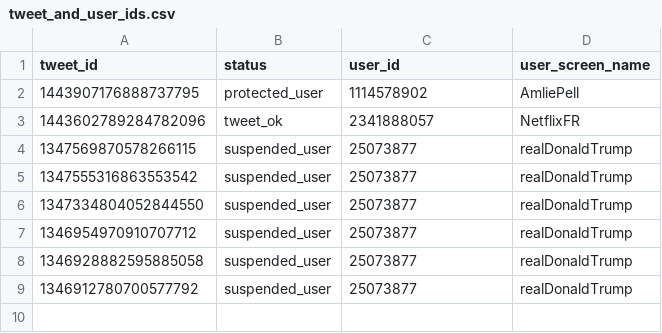
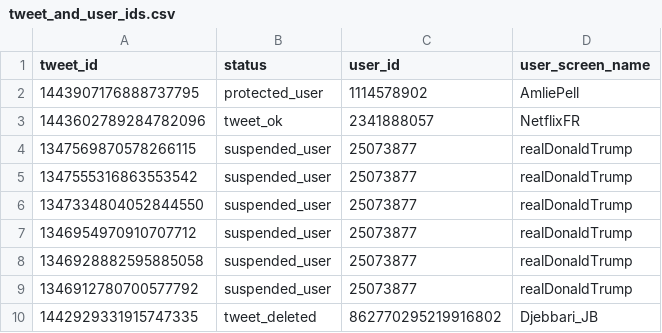
Before and after one commit to medialab/minet, a CSV file: ftest/resources/tweet_and_user_ids.csv, drawn as a sheet; the diff names each change by its address in the sheet, - before the commit and + after, or states it on an @@ line.

Commit message:
added a test and removed tweet_id index

```diff
--- a/ftest/resources/tweet_and_user_ids.csv
+++ b/ftest/resources/tweet_and_user_ids.csv
+row 10: 1442929331915747335 | tweet_deleted | 862770295219916802 | Djebbari_JB
```
Also changed, not shown: 1 other file.
